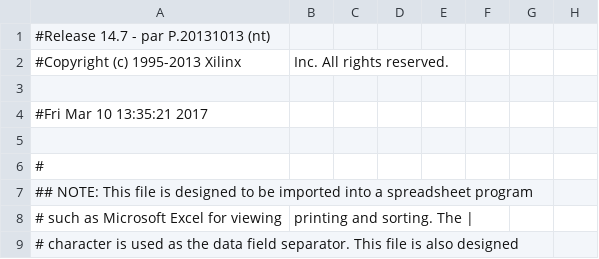
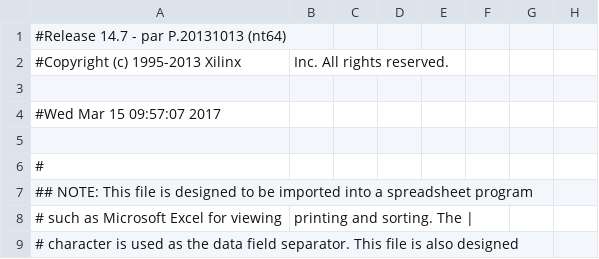
Before and after one commit to iLyngklip/New_Blank_Circuit, a CSV file: circuit/DUO_LX9/main_pad.csv, drawn as a sheet; only a part is shown; the diff names each change by its address in the sheet, - before the commit and + after, or states it on an @@ line.

```diff
--- a/circuit/DUO_LX9/main_pad.csv
+++ b/circuit/DUO_LX9/main_pad.csv
-A1: #Release 14.7 - par P.20131013 (nt)
+A1: #Release 14.7 - par P.20131013 (nt64)
-A4: #Fri Mar 10 13:35:21 2017
+A4: #Wed Mar 15 09:57:07 2017
```
Also changed, not shown: 49 other files.
